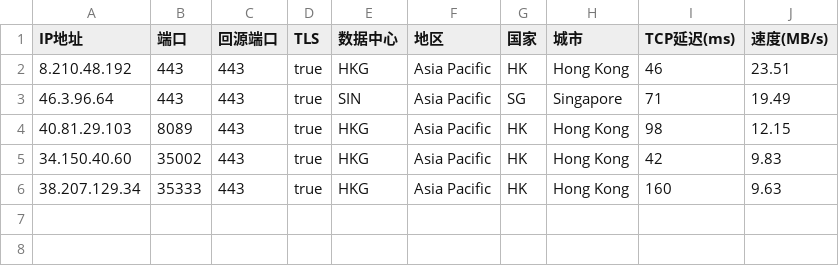
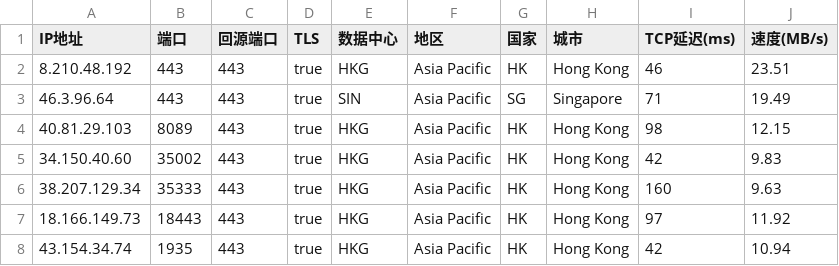
Before and after one commit to xiagefei/yxIP, a CSV file: AS0-0-HKG.csv, drawn as a sheet.

Commit message:
Update AS0-0-HKG.csv

```diff
--- a/AS0-0-HKG.csv
+++ b/AS0-0-HKG.csv
@@ -6 +6,3 @@
 38.207.129.34,35333,443,true,HKG,Asia Pacific,HK,Hong Kong,160,9.63
+18.166.149.73,18443,443,true,HKG,Asia Pacific,HK,Hong Kong,97,11.92
+43.154.34.74,1935,443,true,HKG,Asia Pacific,HK,Hong Kong,42,10.94
```
